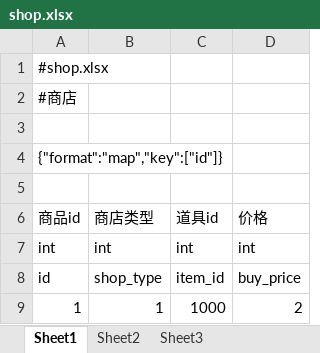
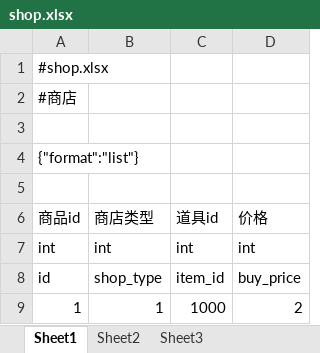
Before and after one commit to sorrymika8-gif/FarmGame, an Excel workbook: Farm/Assets/Configs/shop.xlsx, sheet Sheet1, drawn as a sheet; values as stored, in another font and other column widths than the file's, no borders; the diff names each change by its address in the sheet, - before the commit and + after, or states it on an @@ line.

```diff
--- a/Farm/Assets/Configs/shop.xlsx (sheet Sheet1)
+++ b/Farm/Assets/Configs/shop.xlsx (sheet Sheet1)
-A4 (商品id): {"format":"map","key":["id"]}
+A4 (商品id): {"format":"list"}
```
Also changed, not shown: 8 other files.
